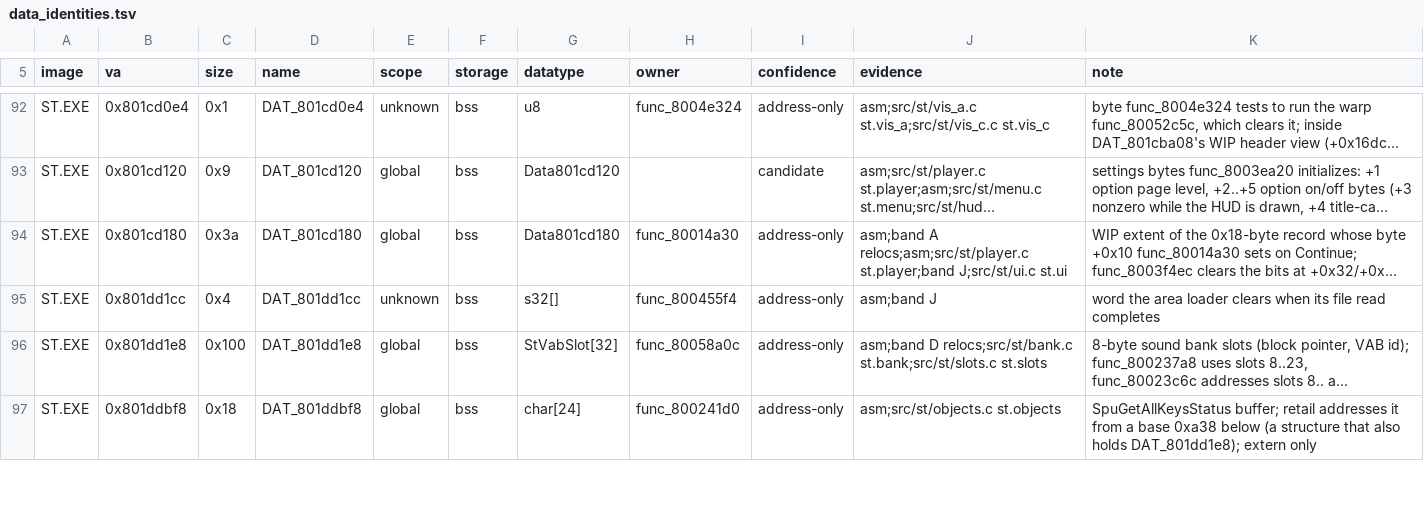
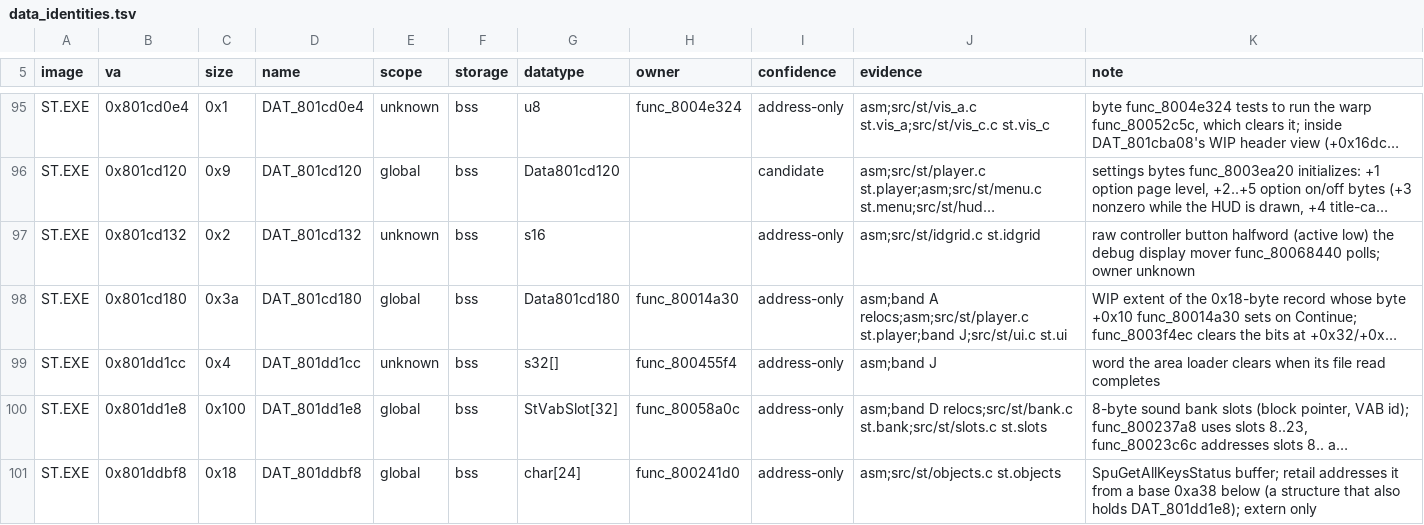
Before and after one commit to Voicedrew11/shadow-tower-decomp, a TSV file: config/retail/data_identities.tsv, drawn as a sheet; only a part is shown, gaps mark what is left out; long unchanged cells end in …; the diff covers the shown part only; the diff names each change by its address in the sheet, - before the commit and + after, or states it on an @@ line.

```diff
--- a/config/retail/data_identities.tsv
+++ b/config/retail/data_identities.tsv
+row 97: ST.EXE | 0x801cd132 | 0x2 | DAT_801cd132 | unknown | bss | s16 |  | address-only | asm;src/st/idgrid.c st.idgrid | raw controller button halfword (active low) the debug display mover func_80068440 polls; owner unknown
```
Also changed, not shown: 5 added rows and 2 edited cells elsewhere in this file, config/retail/data.tsv, 11 other files.
